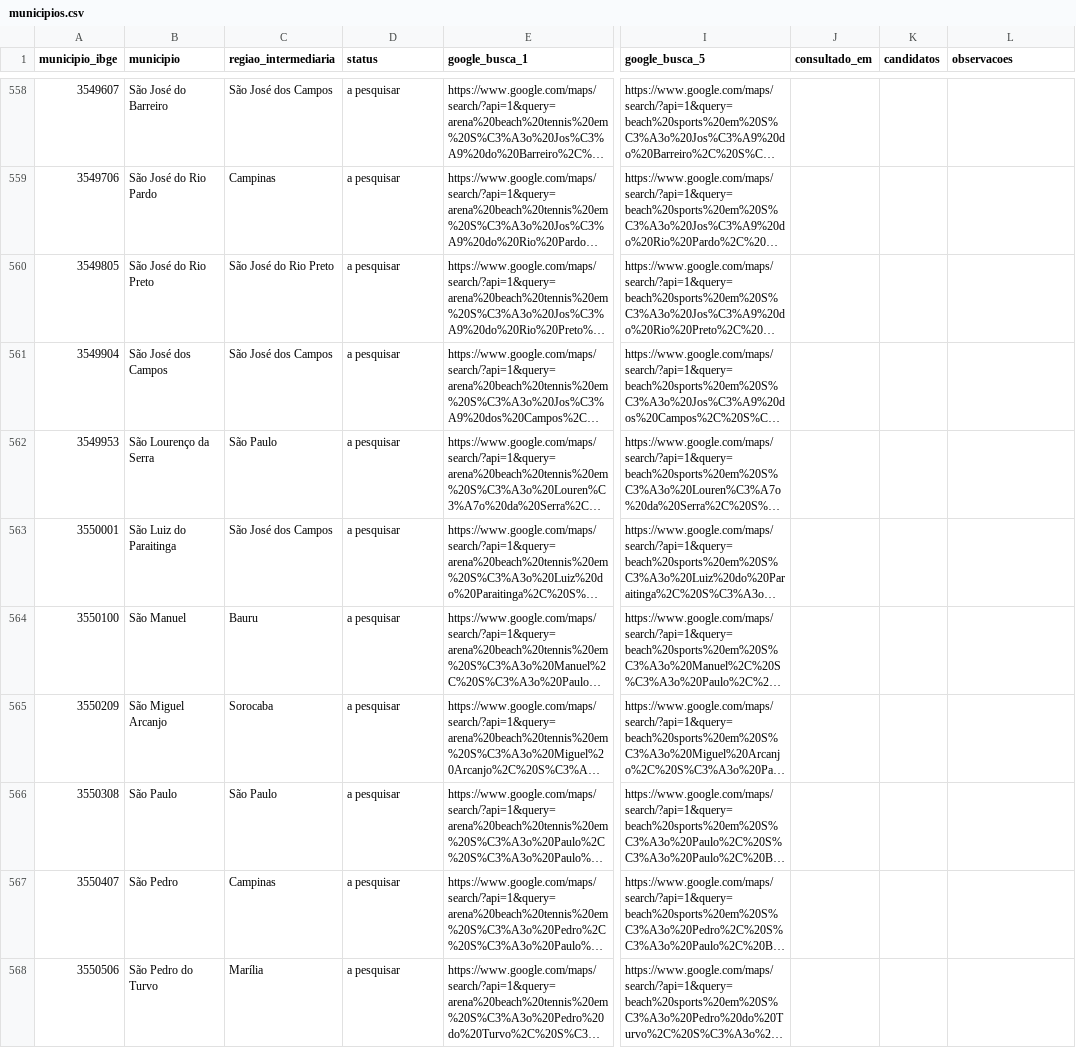
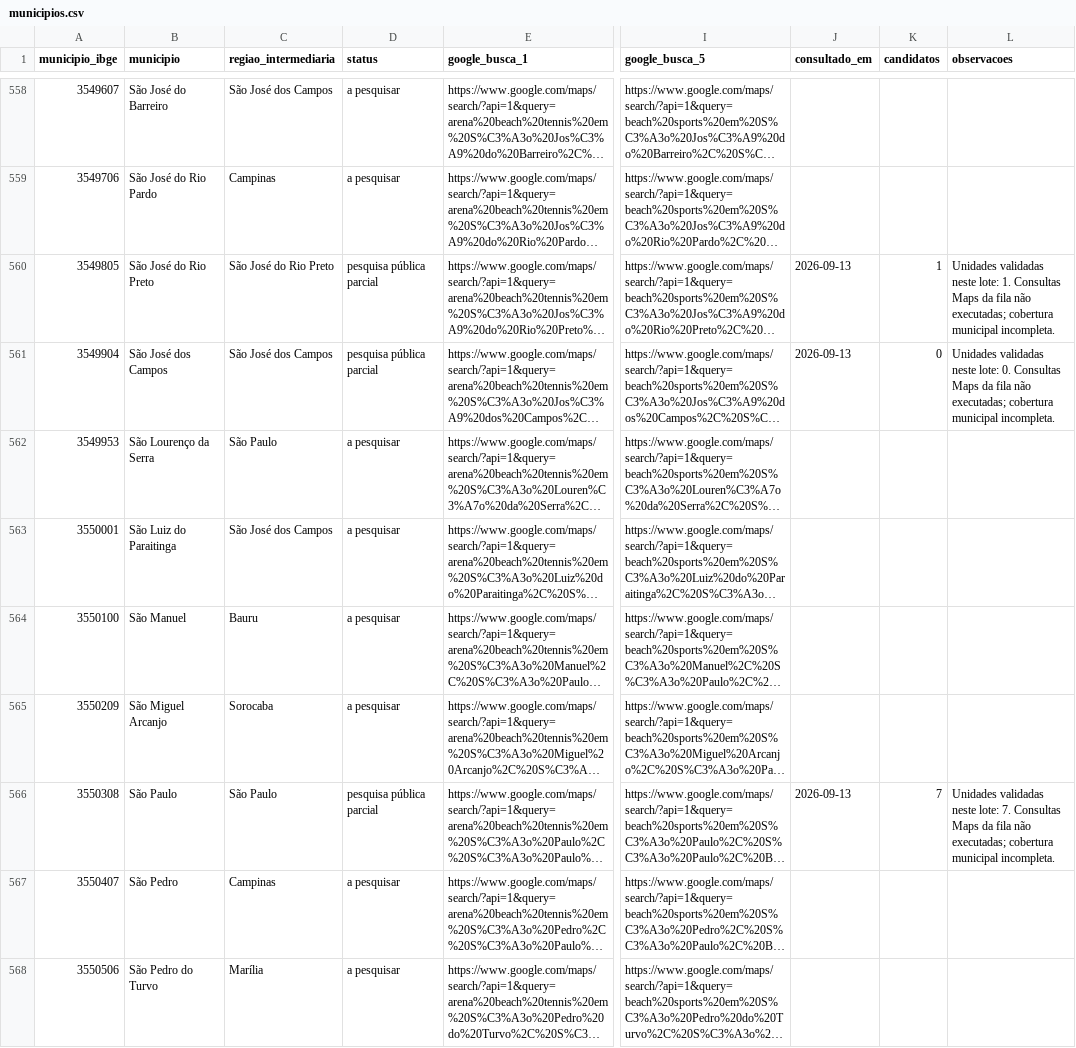
Before and after one commit to 8ugomes/pico-app, a CSV file: docs/arena-state-research/municipios.csv, drawn as a sheet; only a part is shown, gaps mark what is left out; long unchanged cells end in …; the diff covers the shown part only; the diff names each change by its address in the sheet, - before the commit and + after, or states it on an @@ line.

Commit message:
feat: importar arenas do estado e pesquisar catálogo completo

```diff
--- a/docs/arena-state-research/municipios.csv
+++ b/docs/arena-state-research/municipios.csv
-D560:D561 (status): a pesquisar
+D560:D561 (status): pesquisa pública parcial
-J560:J561 (consultado_em): (empty)
+J560:J561 (consultado_em): 2026-09-13
-K560 (candidatos): (empty)
+K560 (candidatos): 1
-L560 (observacoes): (empty)
+L560 (observacoes): Unidades validadas neste lote: 1. Consultas Maps da fila não executadas; cobertura municipal incompleta.
-K561 (candidatos): (empty)
+K561 (candidatos): 0
-L561 (observacoes): (empty)
+L561 (observacoes): Unidades validadas neste lote: 0. Consultas Maps da fila não executadas; cobertura municipal incompleta.
-D566 (status): a pesquisar
+D566 (status): pesquisa pública parcial
-J566 (consultado_em): (empty)
+J566 (consultado_em): 2026-09-13
-K566 (candidatos): (empty)
+K566 (candidatos): 7
-L566 (observacoes): (empty)
+L566 (observacoes): Unidades validadas neste lote: 7. Consultas Maps da fila não executadas; cobertura municipal incompleta.
```
Also changed, not shown: 136 edited cells elsewhere in this file, 33 other files.
